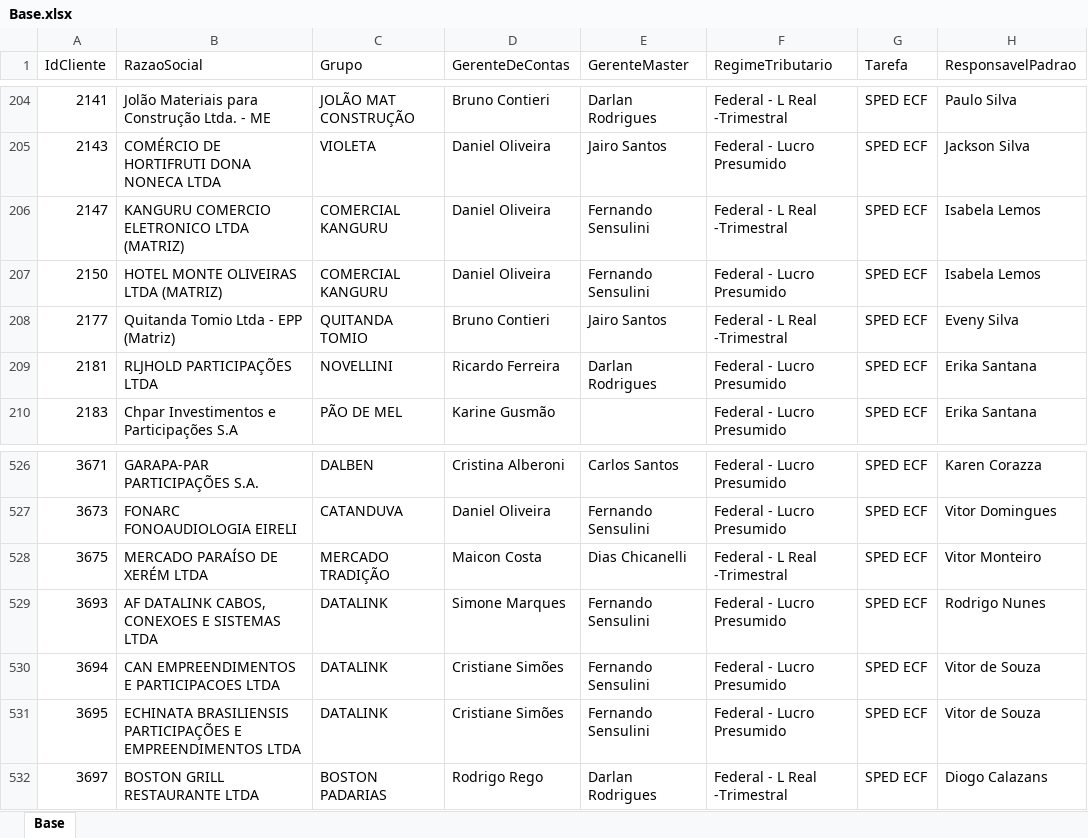
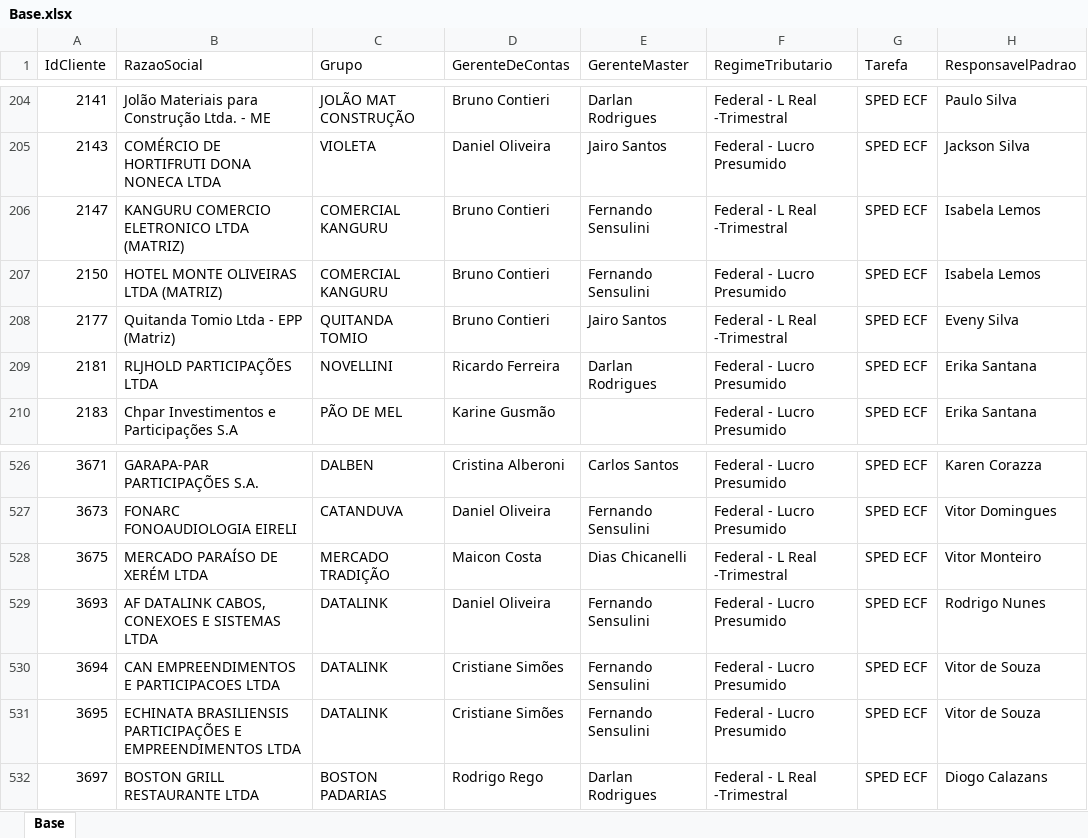
Before and after one commit to Controladoria-MG/Controle-de-SPED, an Excel workbook: data/base_formatada/Base.xlsx, sheet Base, drawn as a sheet; only a part is shown, gaps mark what is left out; values as stored, in another font and other column widths than the file's, no borders; the diff names each change by its address in the sheet, - before the commit and + after, or states it on an @@ line.

Commit message:
Atualização automática: 2026-08-07 09:28

```diff
--- a/data/base_formatada/Base.xlsx (sheet Base)
+++ b/data/base_formatada/Base.xlsx (sheet Base)
-D206:D207 (GerenteDeContas): Daniel Oliveira
+D206:D207 (GerenteDeContas): Bruno Contieri
-D529 (GerenteDeContas): Simone Marques
+D529 (GerenteDeContas): Daniel Oliveira
```
